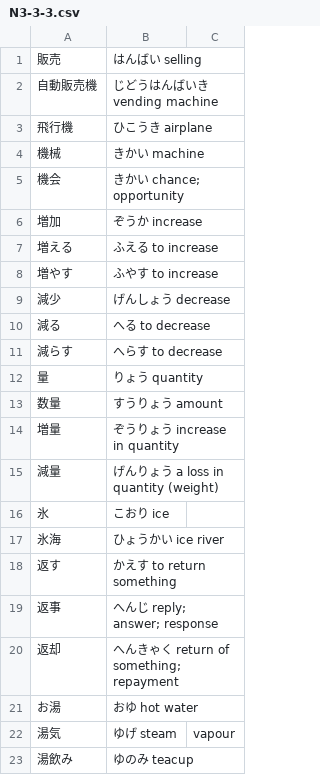
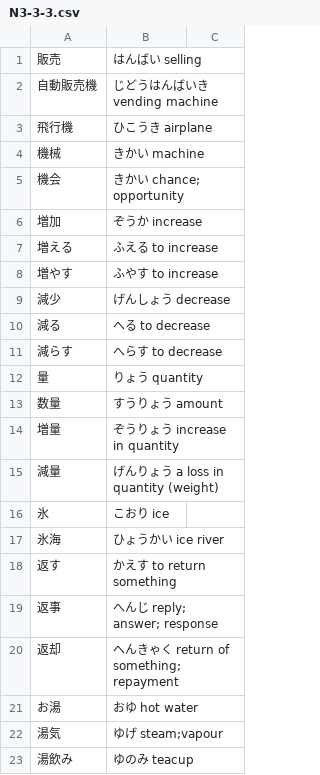
Before and after one commit to Hsunandarhtet/flashcard-quiz, a CSV file: N3 Kanji CSV files/N3-3-3.csv, drawn as a sheet.

```diff
--- a/N3 Kanji CSV files/N3-3-3.csv
+++ b/N3 Kanji CSV files/N3-3-3.csv
@@ -21,3 +21,3 @@
 お湯,おゆ hot water
-湯気,ゆげ steam,vapour
+湯気,ゆげ steam;vapour
 湯飲み,ゆのみ teacup
```
Also changed, not shown: N3 Kanji CSV files/N3-3-1.csv, N3 Kanji CSV files/N3-3-2.csv, 2 other files.
